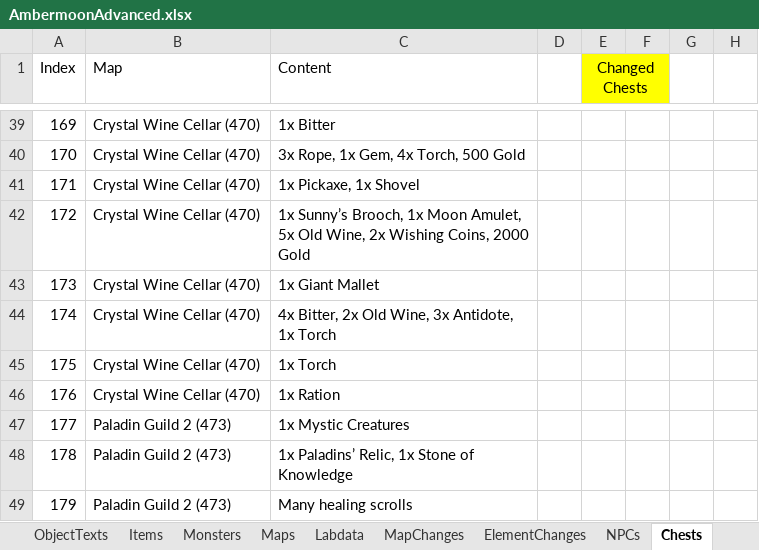
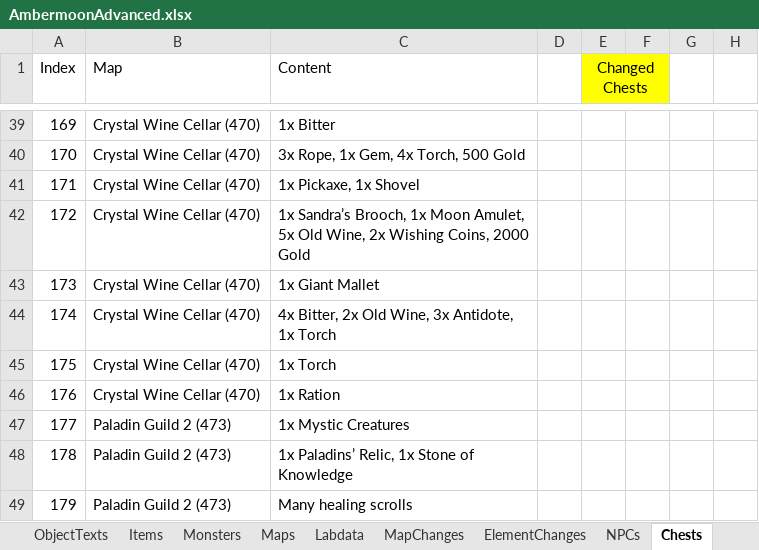
Before and after one commit to Pyrdacor/Ambermoon-Advanced, an Excel workbook: AmbermoonAdvanced.xlsx, sheet Chests, drawn as a sheet; only a part is shown, gaps mark what is left out; values as stored, in another font and other column widths than the file's, no borders; the diff names each change by its address in the sheet, - before the commit and + after, or states it on an @@ line.

```diff
--- a/AmbermoonAdvanced.xlsx (sheet Chests)
+++ b/AmbermoonAdvanced.xlsx (sheet Chests)
-C42 (Content): 1x Sunny’s Brooch, 1x…
+C42 (Content): 1x Sandra’s Brooch, 1x…
```
Also changed, not shown: sheet Custom Translate, sheet Todo, 6 other files.
